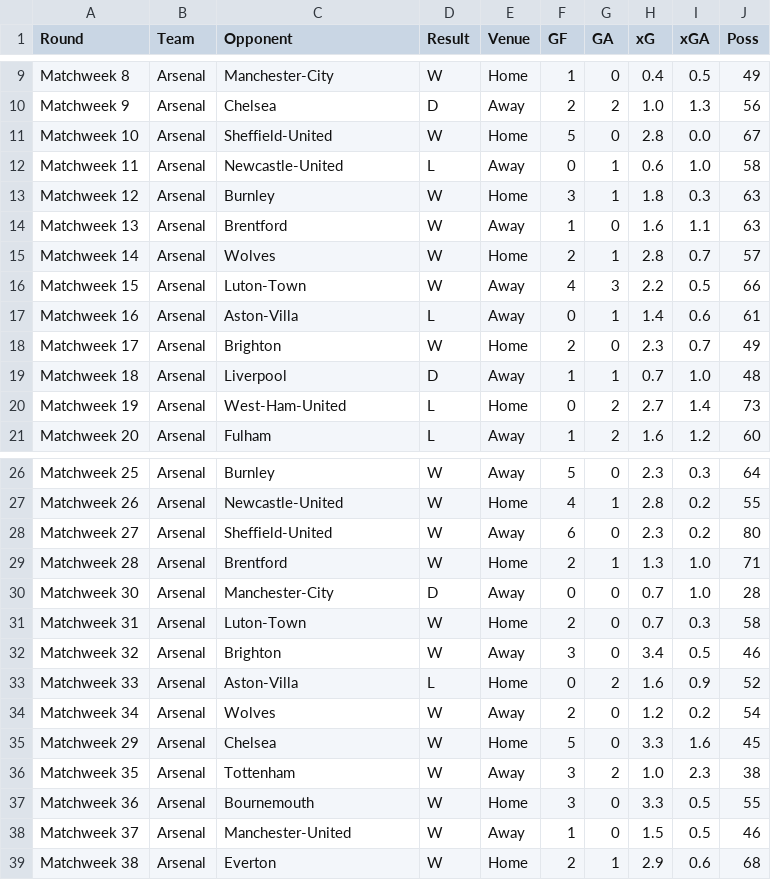
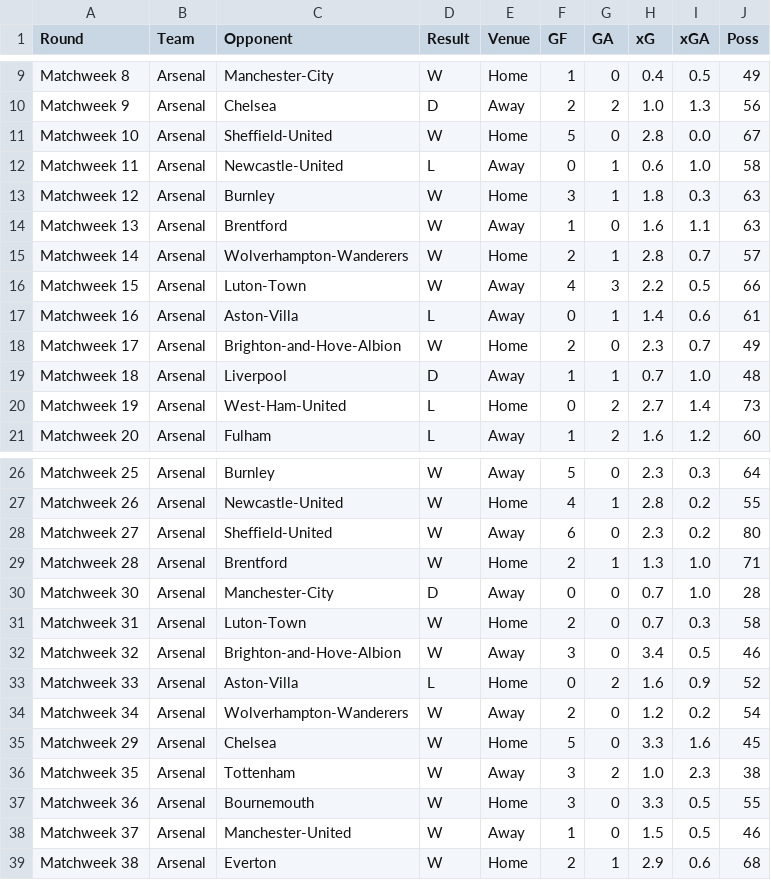
Before and after one commit to jieruiw/ML-Soccer-Predictor, a CSV file: data/arsenal_gen.csv, drawn as a sheet; only a part is shown, gaps mark what is left out.

```diff
--- a/data/arsenal_gen.csv
+++ b/data/arsenal_gen.csv
@@ -14,6 +14,6 @@ Matchweek 12,Arsenal,Burnley,W,Home,3,1,1.8,0.3,63
 Matchweek 13,Arsenal,Brentford,W,Away,1,0,1.6,1.1,63
-Matchweek 14,Arsenal,Wolves,W,Home,2,1,2.8,0.7,57
+Matchweek 14,Arsenal,Wolverhampton-Wanderers,W,Home,2,1,2.8,0.7,57
 Matchweek 15,Arsenal,Luton-Town,W,Away,4,3,2.2,0.5,66
 Matchweek 16,Arsenal,Aston-Villa,L,Away,0,1,1.4,0.6,61
-Matchweek 17,Arsenal,Brighton,W,Home,2,0,2.3,0.7,49
+Matchweek 17,Arsenal,Brighton-and-Hove-Albion,W,Home,2,0,2.3,0.7,49
 Matchweek 18,Arsenal,Liverpool,D,Away,1,1,0.7,1.0,48
@@ -31,5 +31,5 @@ Matchweek 30,Arsenal,Manchester-City,D,Away,0,0,0.7,1.0,28
 Matchweek 31,Arsenal,Luton-Town,W,Home,2,0,0.7,0.3,58
-Matchweek 32,Arsenal,Brighton,W,Away,3,0,3.4,0.5,46
+Matchweek 32,Arsenal,Brighton-and-Hove-Albion,W,Away,3,0,3.4,0.5,46
 Matchweek 33,Arsenal,Aston-Villa,L,Home,0,2,1.6,0.9,52
-Matchweek 34,Arsenal,Wolves,W,Away,2,0,1.2,0.2,54
+Matchweek 34,Arsenal,Wolverhampton-Wanderers,W,Away,2,0,1.2,0.2,54
 Matchweek 29,Arsenal,Chelsea,W,Home,5,0,3.3,1.6,45
```
Also changed, not shown: data/aston-villa_gen.csv, data/bournemouth_gen.csv, 20 other files.
